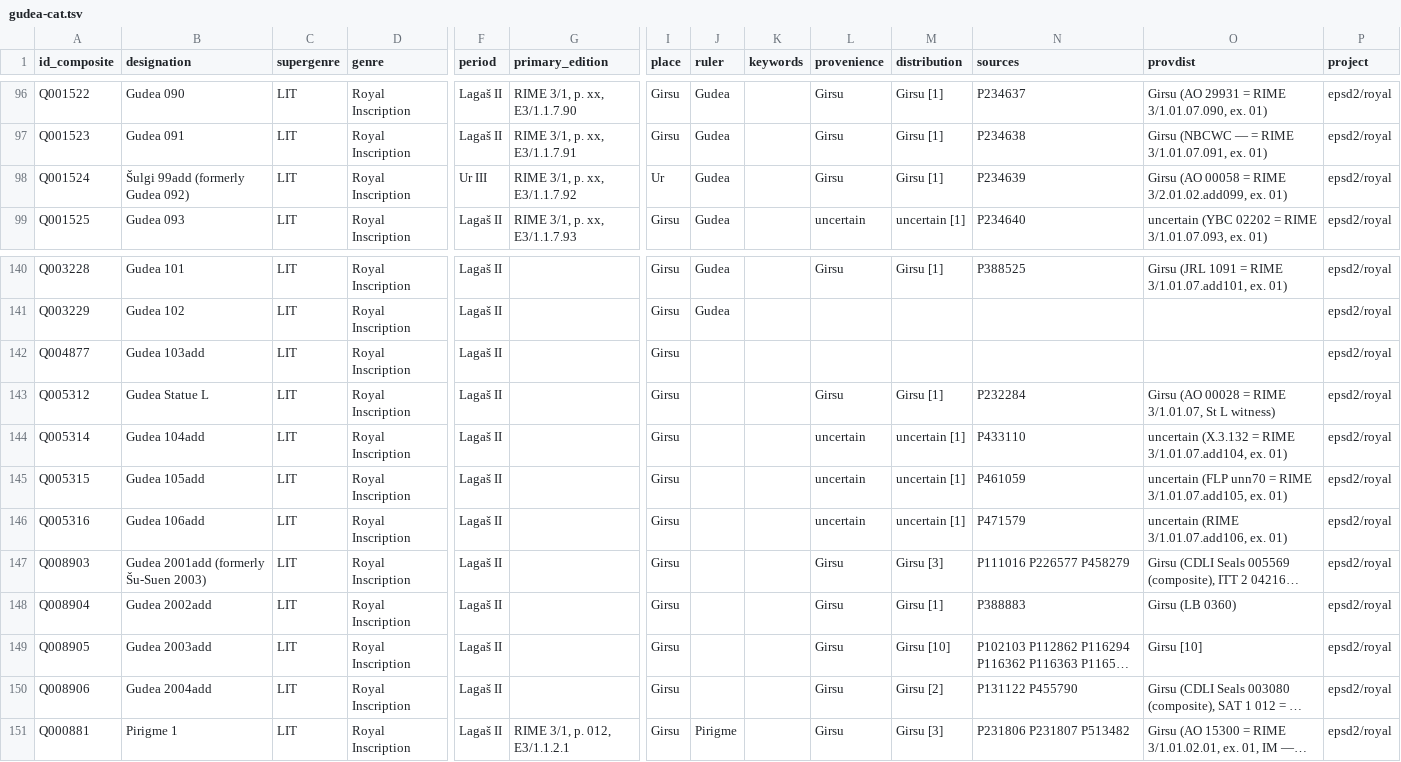
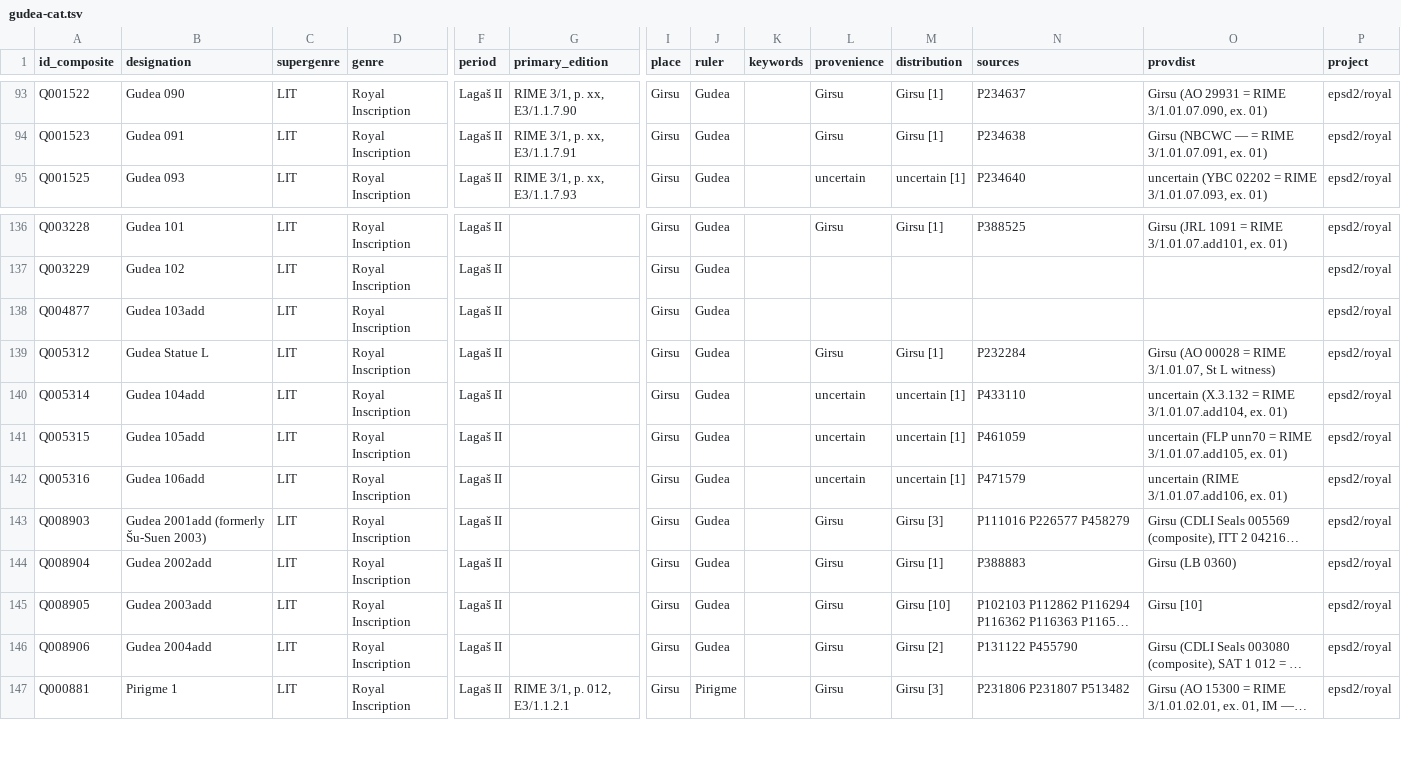
Before and after one commit to oracc/gudea, a TSV file: 00cat/gudea-cat.tsv, drawn as a sheet; only a part is shown, gaps mark what is left out; long unchanged cells end in …; removed rows and columns are numbered as before the commit, all else as after; rows hold the shown columns only; the diff covers the shown part only; the diff names each change by its address in the sheet, - before the commit and + after, or states it on an @@ line.

Commit message:
fix ruler field and remove non-cylinder literary

```diff
--- a/00cat/gudea-cat.tsv
+++ b/00cat/gudea-cat.tsv
-row 98: Q001524 | Šulgi 99add (formerly Gudea 092) | LIT | Royal Inscription | Ur III | RIME 3/1, p. xx, E3/1.1.7.92 | Ur | Gudea |  | Girsu | Girsu [1] | P234639 | Girsu (AO 00058 = RIME 3/2.01.02.add099, ex. 01) | epsd2/royal
-J138:J146 (ruler): (empty)
+J138:J146 (ruler): Gudea
```
Also changed, not shown: 3 removed rows and 19 edited cells elsewhere in this file.
